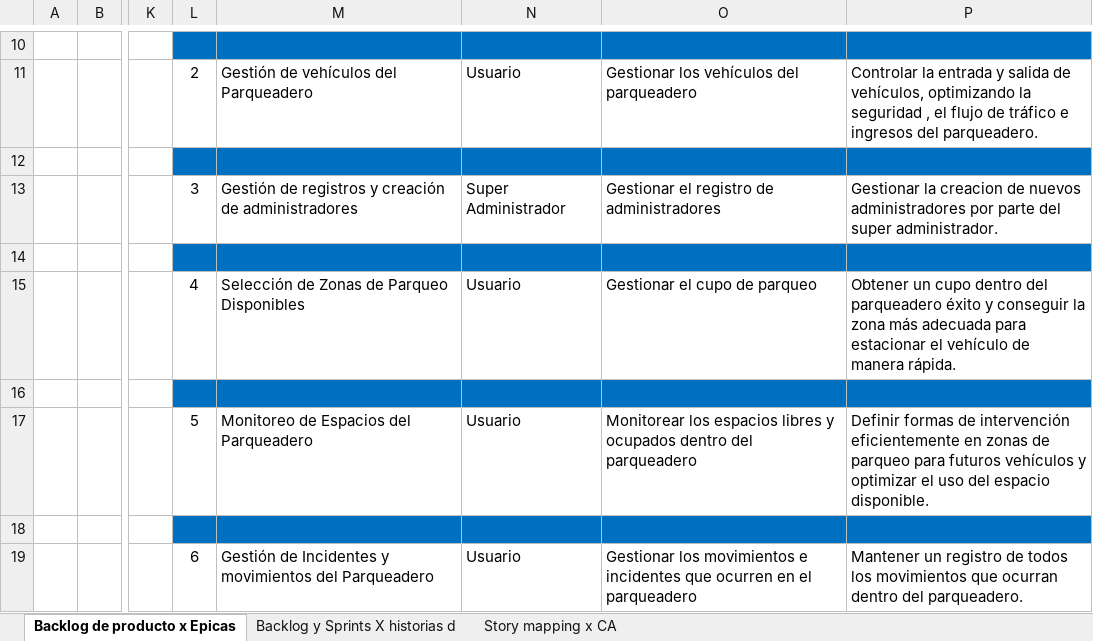
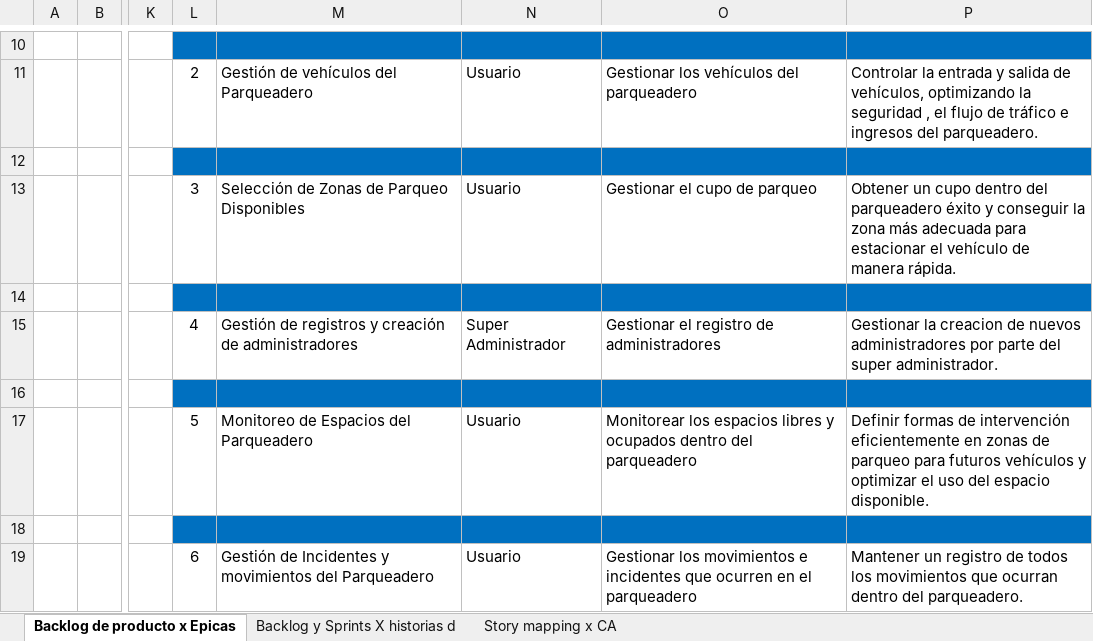
Before and after one commit to StreetRogue/ParkingZone, an Excel workbook: Documentacion/Backlog ,Sprints, Story Mapping/6.0Backlog, Sprints, Story Mapping.xlsx, sheet Backlog de producto x Epicas, drawn as a sheet; only a part is shown, gaps mark what is left out; values as stored, in another font and other column widths than the file's, no borders; the diff names each change by its address in the sheet, - before the commit and + after, or states it on an @@ line.

Commit message:
Actualizacion Carpeta Documentacion 10

```diff
--- a/Documentacion/Backlog ,Sprints, Story Mapping/6.0Backlog, Sprints, Story Mapping.xlsx (sheet Backlog de producto x Epicas)
+++ b/Documentacion/Backlog ,Sprints, Story Mapping/6.0Backlog, Sprints, Story Mapping.xlsx (sheet Backlog de producto x Epicas)
-M13: Gestión de registros y creación de administradores
+M13: Selección de Zonas de Parqueo Disponibles
-N13: Super Administrador
+N13: Usuario
-O13: Gestionar el registro de administradores
+O13: Gestionar el cupo de parqueo
-P13: Gestionar la creacion de nuevos administradores por parte del super administrador.
+P13: Obtener un cupo dentro del parqueadero éxito y conseguir la zona más adecuada para estacionar el vehículo de manera rápida.
-M15: Selección de Zonas de Parqueo Disponibles
+M15: Gestión de registros y creación de administradores
-N15: Usuario
+N15: Super Administrador
-O15: Gestionar el cupo de parqueo
+O15: Gestionar el registro de administradores
-P15: Obtener un cupo dentro del parqueadero éxito y conseguir la zona más adecuada para estacionar el vehículo de manera rápida.
+P15: Gestionar la creacion de nuevos administradores por parte del super administrador.
```
